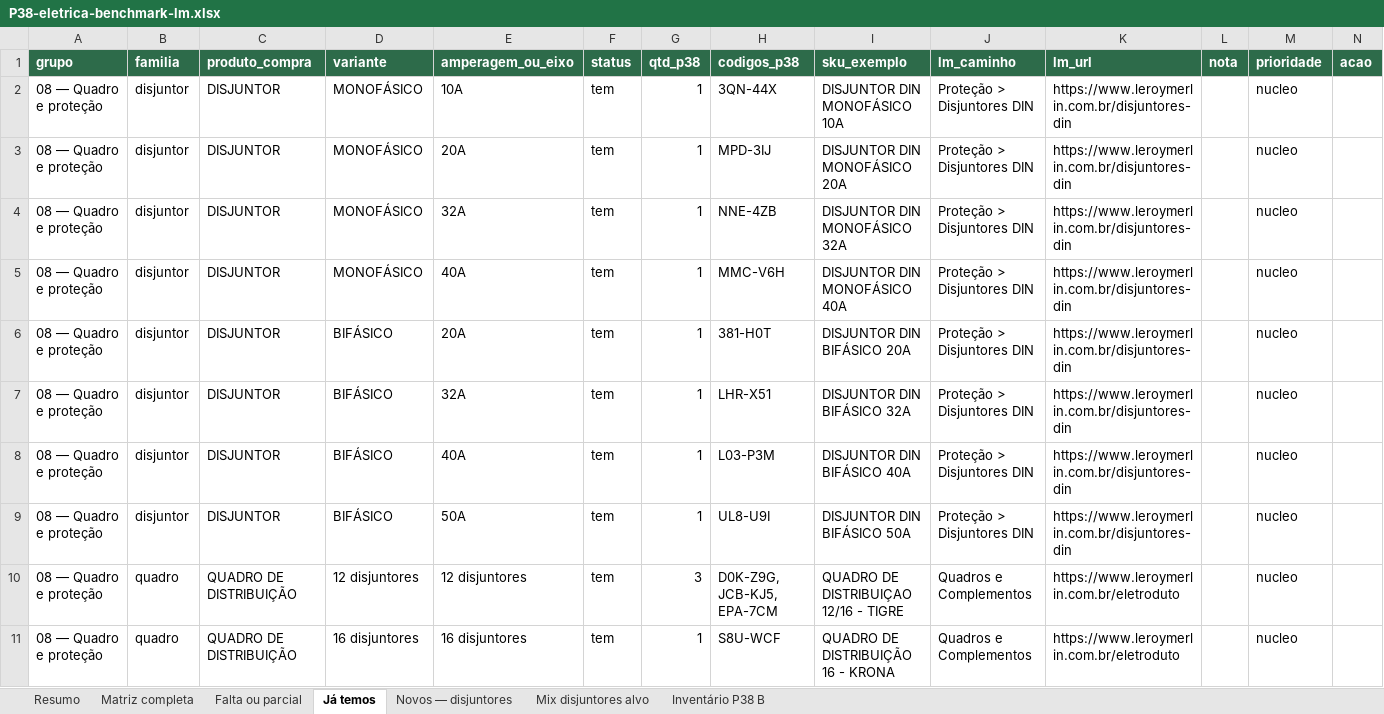
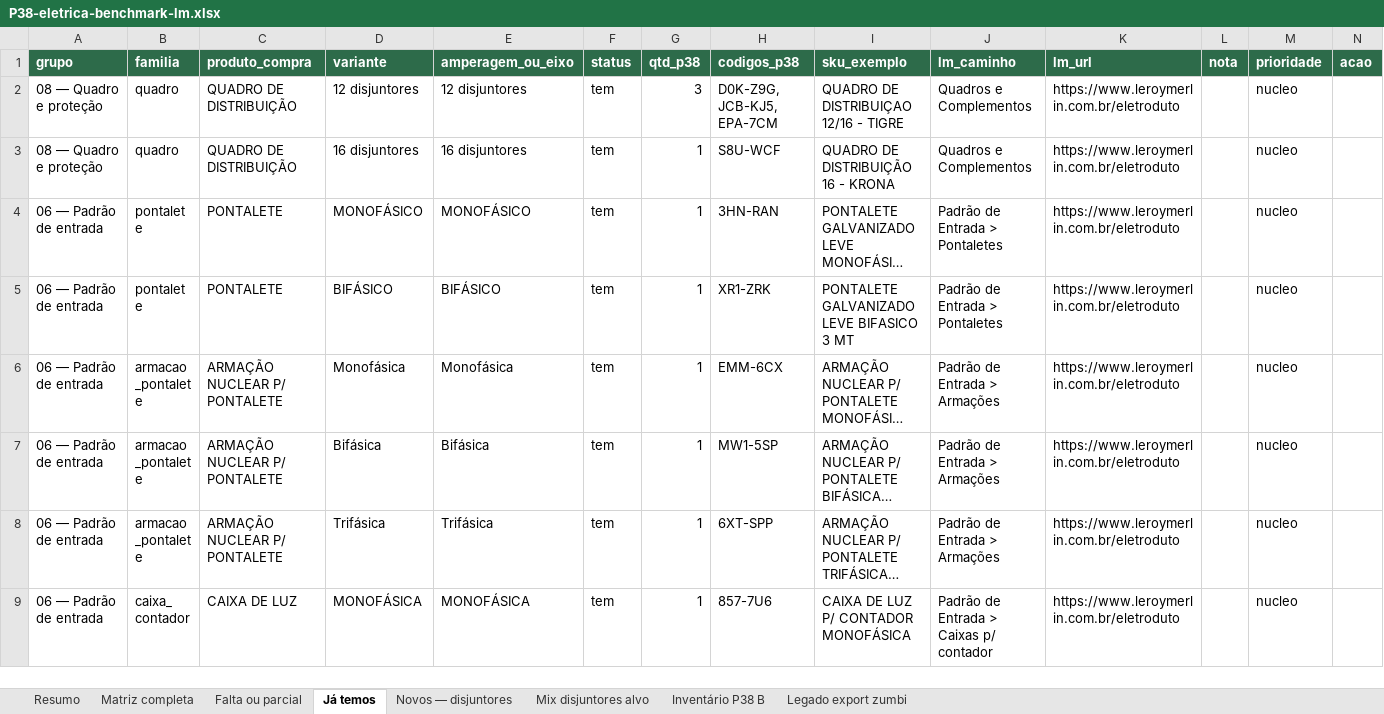
Before and after one commit to joaoandreriberopacheco-netizen/P38-ERP, an Excel workbook: docs/exports/P38-eletrica-benchmark-lm.xlsx, sheet Já temos, drawn as a sheet; only a part is shown; the shorter side is filled out with more unchanged rows; long unchanged cells end in …; values as stored, in another font and other column widths than the file's, no borders; rows hold the shown columns only; the diff names each change by its address in the sheet, - before the commit and + after, or states it on an @@ line.

```diff
--- a/docs/exports/P38-eletrica-benchmark-lm.xlsx (sheet Já temos)
+++ b/docs/exports/P38-eletrica-benchmark-lm.xlsx (sheet Já temos)
+sheet tab: Legado export zumbi
-row 2: 08 — Quadro e proteção | disjuntor | DISJUNTOR | MONOFÁSICO | 10A | tem | 1 | 3QN-44X | DISJUNTOR DIN MONOFÁSICO 10A | Proteção > Disjuntores DIN | https://www.leroymerlin.com.br/disjuntores-din |  | nucleo
-row 3: 08 — Quadro e proteção | disjuntor | DISJUNTOR | MONOFÁSICO | 20A | tem | 1 | MPD-3IJ | DISJUNTOR DIN MONOFÁSICO 20A | Proteção > Disjuntores DIN | https://www.leroymerlin.com.br/disjuntores-din |  | nucleo
-row 4: 08 — Quadro e proteção | disjuntor | DISJUNTOR | MONOFÁSICO | 32A | tem | 1 | NNE-4ZB | DISJUNTOR DIN MONOFÁSICO 32A | Proteção > Disjuntores DIN | https://www.leroymerlin.com.br/disjuntores-din |  | nucleo
-row 5: 08 — Quadro e proteção | disjuntor | DISJUNTOR | MONOFÁSICO | 40A | tem | 1 | MMC-V6H | DISJUNTOR DIN MONOFÁSICO 40A | Proteção > Disjuntores DIN | https://www.leroymerlin.com.br/disjuntores-din |  | nucleo
-row 6: 08 — Quadro e proteção | disjuntor | DISJUNTOR | BIFÁSICO | 20A | tem | 1 | 381-H0T | DISJUNTOR DIN BIFÁSICO 20A | Proteção > Disjuntores DIN | https://www.leroymerlin.com.br/disjuntores-din |  | nucleo
-row 7: 08 — Quadro e proteção | disjuntor | DISJUNTOR | BIFÁSICO | 32A | tem | 1 | LHR-X51 | DISJUNTOR DIN BIFÁSICO 32A | Proteção > Disjuntores DIN | https://www.leroymerlin.com.br/disjuntores-din |  | nucleo
-row 8: 08 — Quadro e proteção | disjuntor | DISJUNTOR | BIFÁSICO | 40A | tem | 1 | L03-P3M | DISJUNTOR DIN BIFÁSICO 40A | Proteção > Disjuntores DIN | https://www.leroymerlin.com.br/disjuntores-din |  | nucleo
-row 9: 08 — Quadro e proteção | disjuntor | DISJUNTOR | BIFÁSICO | 50A | tem | 1 | UL8-U9I | DISJUNTOR DIN BIFÁSICO 50A | Proteção > Disjuntores DIN | https://www.leroymerlin.com.br/disjuntores-din |  | nucleo
```
Also changed, not shown: sheet Novos — disjuntores, sheet Matriz completa, sheet Mix disjuntores alvo, sheet Resumo, 2 other files.
